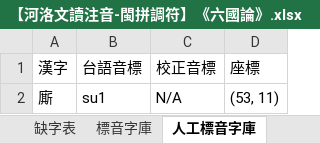
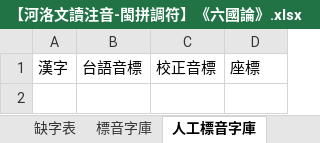
Before and after one commit to AlanJui/Piau-Im, an Excel workbook: output7/【河洛文讀注音-閩拼調符】《六國論》.xlsx, sheet 人工標音字庫, drawn as a sheet; values as stored, in another font and other column widths than the file's, no borders; the diff names each change by its address in the sheet, - before the commit and + after, or states it on an @@ line.

```diff
--- a/output7/【河洛文讀注音-閩拼調符】《六國論》.xlsx (sheet 人工標音字庫)
+++ b/output7/【河洛文讀注音-閩拼調符】《六國論》.xlsx (sheet 人工標音字庫)
-row 2: 廝 | su1 | N/A | (53, 11)
```
Also changed, not shown: sheet 漢字注音, sheet 標音字庫, sheet env, formulas that keep their value, 3 other files.
